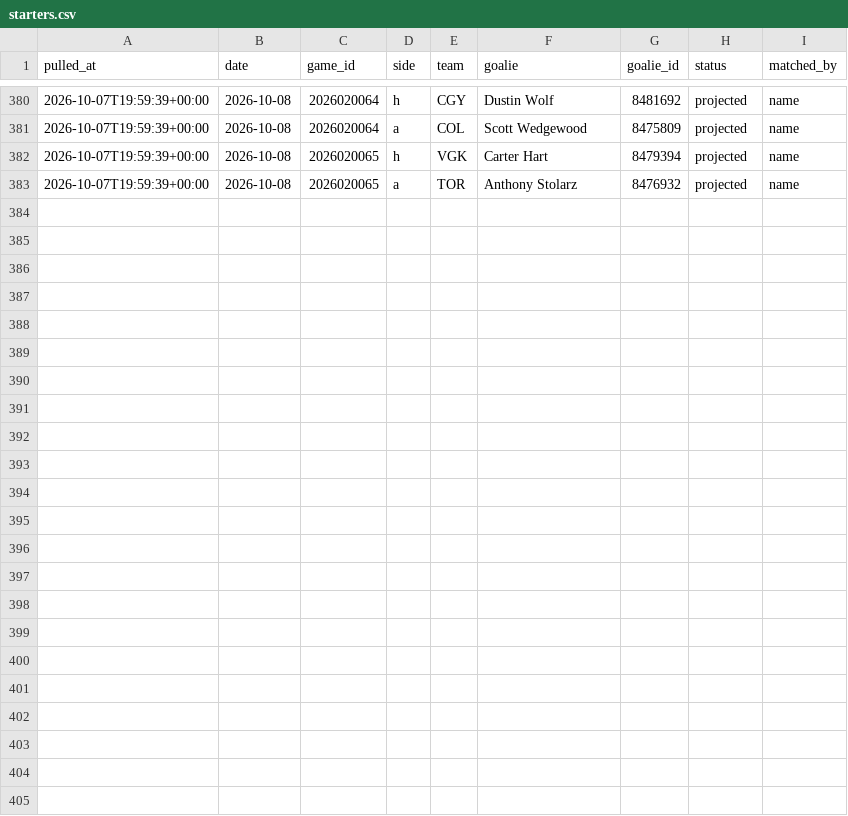
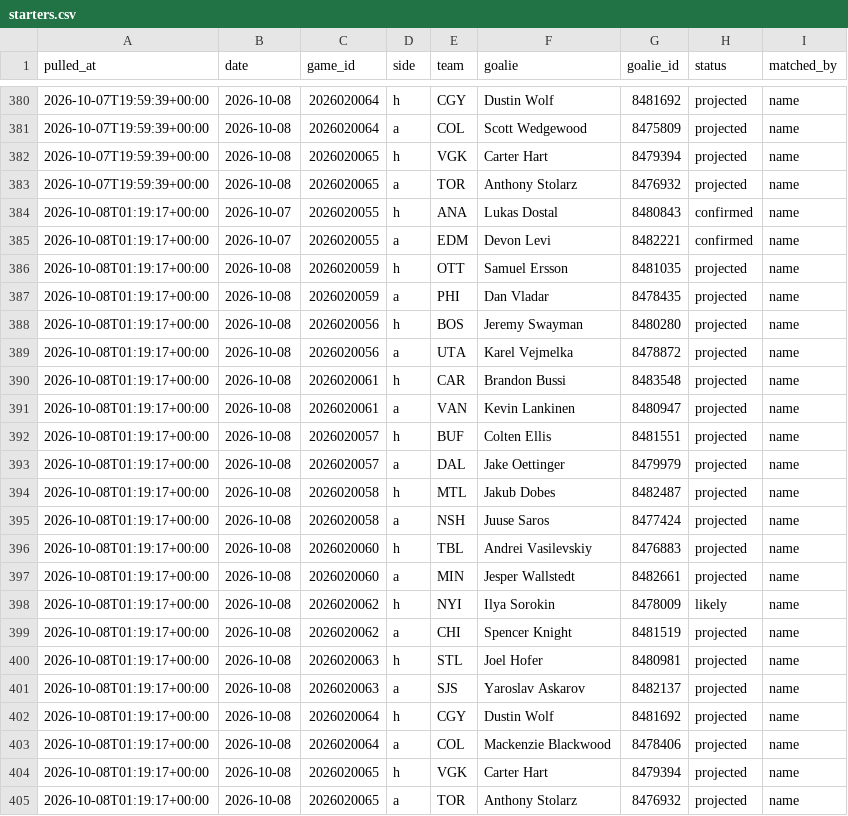
Before and after one commit to shawnmcgee/degenpredicts, a CSV file: data/nhl/starters.csv, drawn as a sheet; only a part is shown, gaps mark what is left out.

```diff
--- a/data/nhl/starters.csv
+++ b/data/nhl/starters.csv
@@ -383 +383,23 @@ pulled_at,date,game_id,side,team,goalie,goalie_id,status,matched_by
 2026-10-07T19:59:39+00:00,2026-10-08,2026020065,a,TOR,Anthony Stolarz,8476932,projected,name
+2026-10-08T01:19:17+00:00,2026-10-07,2026020055,h,ANA,Lukas Dostal,8480843,confirmed,name
+2026-10-08T01:19:17+00:00,2026-10-07,2026020055,a,EDM,Devon Levi,8482221,confirmed,name
+2026-10-08T01:19:17+00:00,2026-10-08,2026020059,h,OTT,Samuel Ersson,8481035,projected,name
+2026-10-08T01:19:17+00:00,2026-10-08,2026020059,a,PHI,Dan Vladar,8478435,projected,name
+2026-10-08T01:19:17+00:00,2026-10-08,2026020056,h,BOS,Jeremy Swayman,8480280,projected,name
+2026-10-08T01:19:17+00:00,2026-10-08,2026020056,a,UTA,Karel Vejmelka,8478872,projected,name
+2026-10-08T01:19:17+00:00,2026-10-08,2026020061,h,CAR,Brandon Bussi,8483548,projected,name
+2026-10-08T01:19:17+00:00,2026-10-08,2026020061,a,VAN,Kevin Lankinen,8480947,projected,name
+2026-10-08T01:19:17+00:00,2026-10-08,2026020057,h,BUF,Colten Ellis,8481551,projected,name
+2026-10-08T01:19:17+00:00,2026-10-08,2026020057,a,DAL,Jake Oettinger,8479979,projected,name
+2026-10-08T01:19:17+00:00,2026-10-08,2026020058,h,MTL,Jakub Dobes,8482487,projected,name
+2026-10-08T01:19:17+00:00,2026-10-08,2026020058,a,NSH,Juuse Saros,8477424,projected,name
+2026-10-08T01:19:17+00:00,2026-10-08,2026020060,h,TBL,Andrei Vasilevskiy,8476883,projected,name
+2026-10-08T01:19:17+00:00,2026-10-08,2026020060,a,MIN,Jesper Wallstedt,8482661,projected,name
+2026-10-08T01:19:17+00:00,2026-10-08,2026020062,h,NYI,Ilya Sorokin,8478009,likely,name
+2026-10-08T01:19:17+00:00,2026-10-08,2026020062,a,CHI,Spencer Knight,8481519,projected,name
+2026-10-08T01:19:17+00:00,2026-10-08,2026020063,h,STL,Joel Hofer,8480981,projected,name
+2026-10-08T01:19:17+00:00,2026-10-08,2026020063,a,SJS,Yaroslav Askarov,8482137,projected,name
+2026-10-08T01:19:17+00:00,2026-10-08,2026020064,h,CGY,Dustin Wolf,8481692,projected,name
+2026-10-08T01:19:17+00:00,2026-10-08,2026020064,a,COL,Mackenzie Blackwood,8478406,projected,name
+2026-10-08T01:19:17+00:00,2026-10-08,2026020065,h,VGK,Carter Hart,8479394,projected,name
+2026-10-08T01:19:17+00:00,2026-10-08,2026020065,a,TOR,Anthony Stolarz,8476932,projected,name
```
Also changed, not shown: data/nhl/picks.csv, data/nhl/snapshots.csv, 4 other files.
